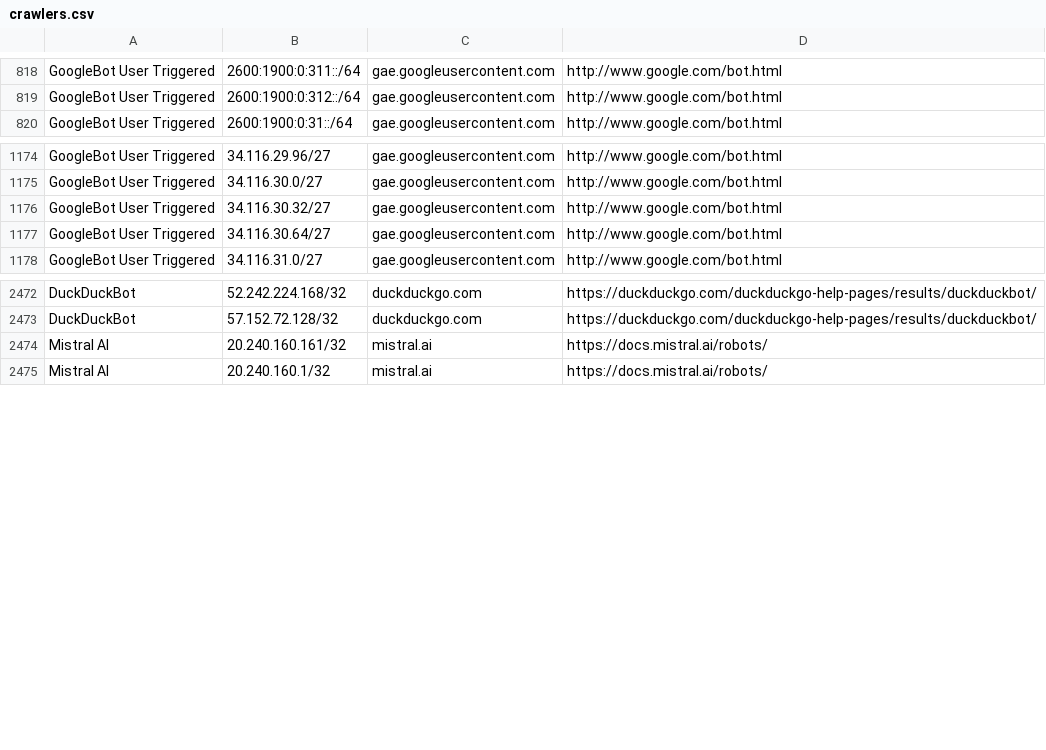
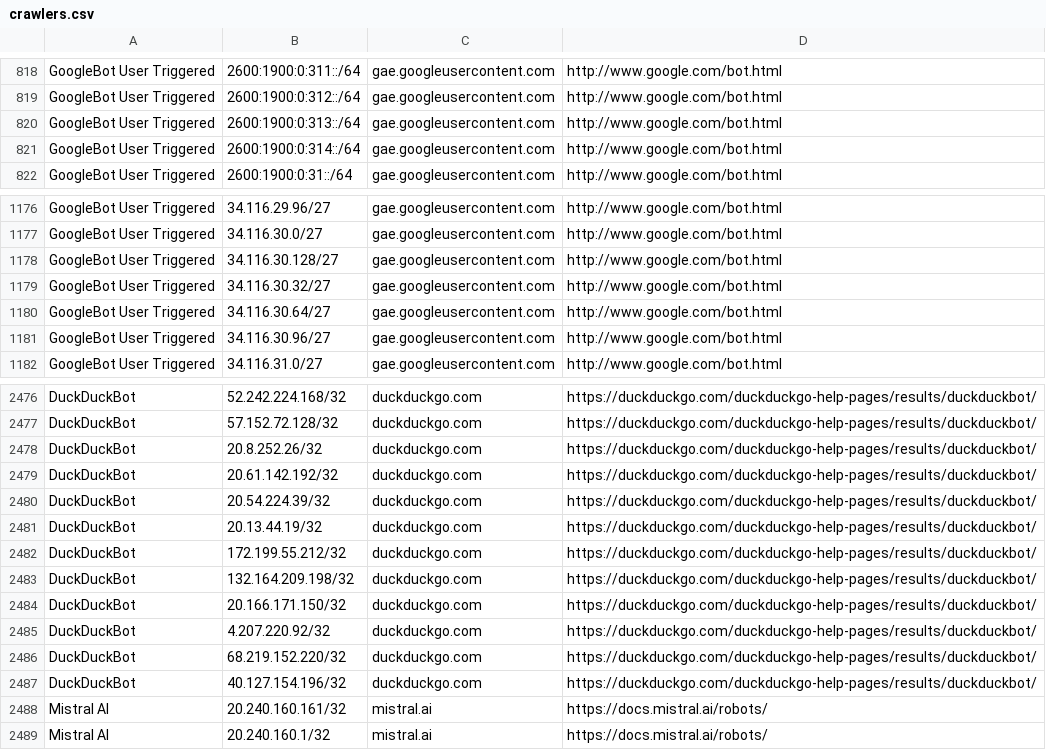
Before and after one commit to hexydec/ip-ranges, a CSV file: output/crawlers.csv, drawn as a sheet; only a part is shown, gaps mark what is left out; the diff names each change by its address in the sheet, - before the commit and + after, or states it on an @@ line.

```diff
--- a/output/crawlers.csv
+++ b/output/crawlers.csv
+row 820: GoogleBot User Triggered | 2600:1900:0:313::/64 | gae.googleusercontent.com | http://www.google.com/bot.html
+row 821: GoogleBot User Triggered | 2600:1900:0:314::/64 | gae.googleusercontent.com | http://www.google.com/bot.html
+row 1178: GoogleBot User Triggered | 34.116.30.128/27 | gae.googleusercontent.com | http://www.google.com/bot.html
+row 1181: GoogleBot User Triggered | 34.116.30.96/27 | gae.googleusercontent.com | http://www.google.com/bot.html
+row 2478: DuckDuckBot | 20.8.252.26/32 | duckduckgo.com | https://duckduckgo.com/duckduckgo-help-pages/results/duckduckbot/
+row 2479: DuckDuckBot | 20.61.142.192/32 | duckduckgo.com | https://duckduckgo.com/duckduckgo-help-pages/results/duckduckbot/
+row 2480: DuckDuckBot | 20.54.224.39/32 | duckduckgo.com | https://duckduckgo.com/duckduckgo-help-pages/results/duckduckbot/
+row 2481: DuckDuckBot | 20.13.44.19/32 | duckduckgo.com | https://duckduckgo.com/duckduckgo-help-pages/results/duckduckbot/
+row 2482: DuckDuckBot | 172.199.55.212/32 | duckduckgo.com | https://duckduckgo.com/duckduckgo-help-pages/results/duckduckbot/
+row 2483: DuckDuckBot | 132.164.209.198/32 | duckduckgo.com | https://duckduckgo.com/duckduckgo-help-pages/results/duckduckbot/
+row 2484: DuckDuckBot | 20.166.171.150/32 | duckduckgo.com | https://duckduckgo.com/duckduckgo-help-pages/results/duckduckbot/
+row 2485: DuckDuckBot | 4.207.220.92/32 | duckduckgo.com | https://duckduckgo.com/duckduckgo-help-pages/results/duckduckbot/
+row 2486: DuckDuckBot | 68.219.152.220/32 | duckduckgo.com | https://duckduckgo.com/duckduckgo-help-pages/results/duckduckbot/
+row 2487: DuckDuckBot | 40.127.154.196/32 | duckduckgo.com | https://duckduckgo.com/duckduckgo-help-pages/results/duckduckbot/
```
Also changed, not shown: output/crawlers-ipv4.csv, output/crawlers-ipv6.csv, 14 other files.
